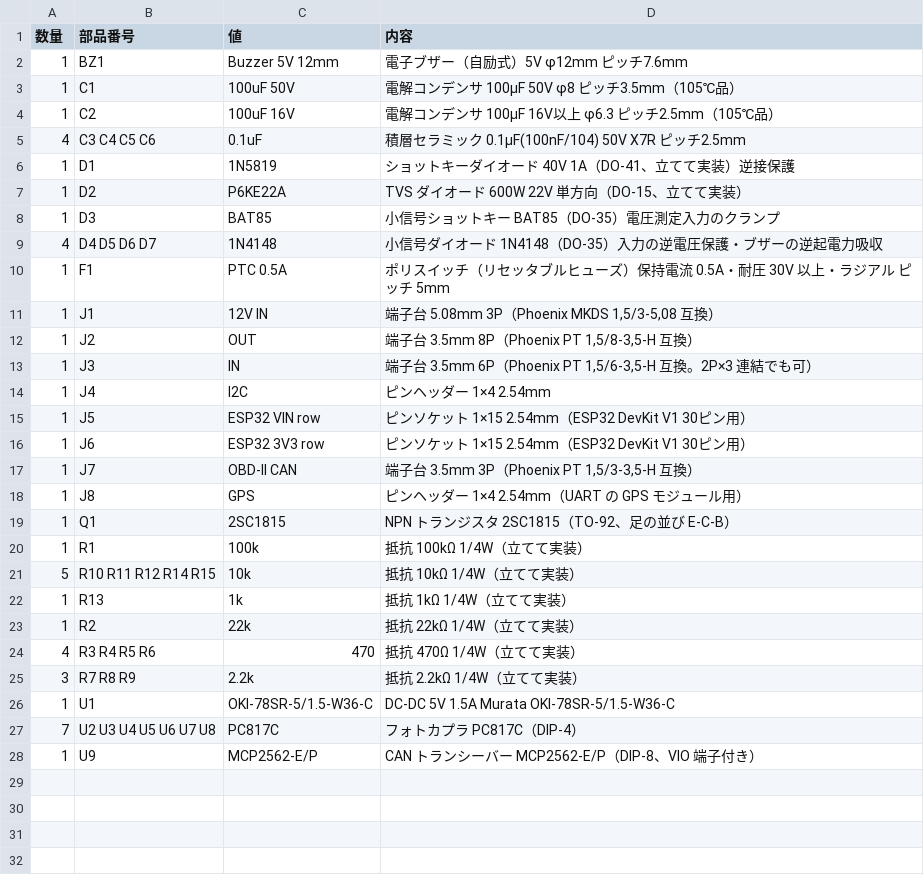
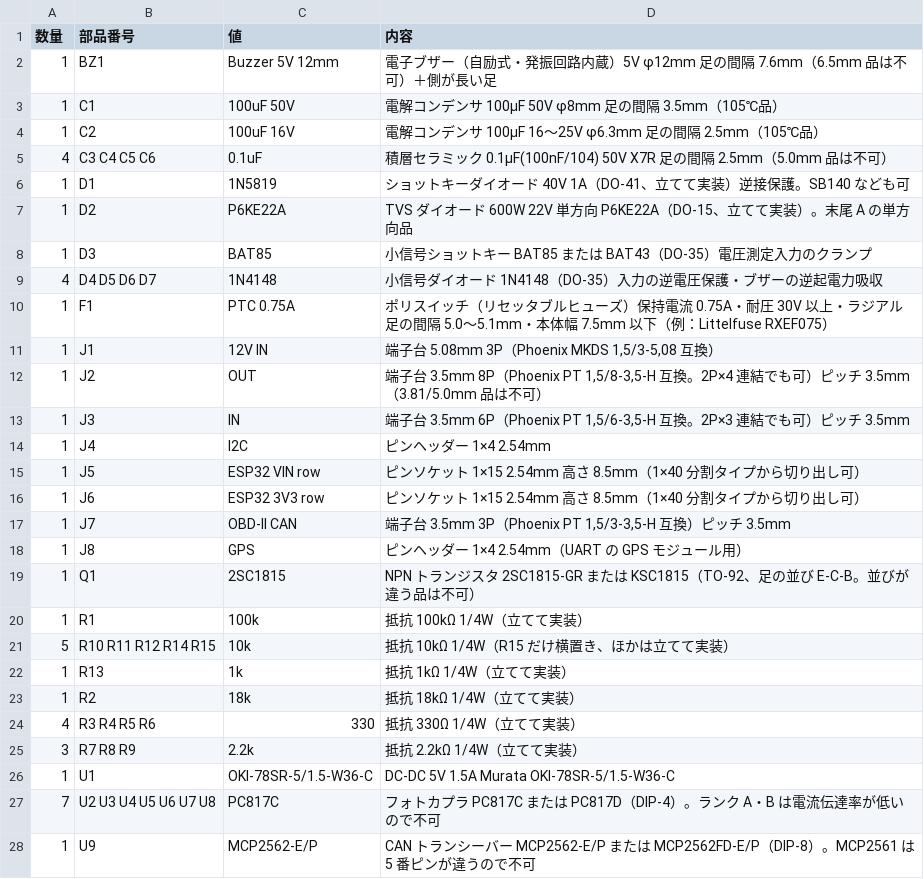
Before and after one commit to mikenekorock0000/bali, a CSV file: esp32_engine_starter/hardware/bom.csv, drawn as a sheet.

```diff
--- a/esp32_engine_starter/hardware/bom.csv
+++ b/esp32_engine_starter/hardware/bom.csv
@@ -1,28 +1,28 @@
 数量,部品番号,値,内容
-1,BZ1,Buzzer 5V 12mm,電子ブザー（自励式）5V φ12mm ピッチ7.6mm
-1,C1,100uF 50V,電解コンデンサ 100µF 50V φ8 ピッチ3.5mm（105℃品）
-1,C2,100uF 16V,電解コンデンサ 100µF 16V以上 φ6.3 ピッチ2.5mm（105℃品）
-4,C3 C4 C5 C6,0.1uF,積層セラミック 0.1µF(100nF/104) 50V X7R ピッチ2.5mm
-1,D1,1N5819,ショットキーダイオード 40V 1A（DO-41、立てて実装）逆接保護
-1,D2,P6KE22A,TVS ダイオード 600W 22V 単方向（DO-15、立てて実装）
-1,D3,BAT85,小信号ショットキー BAT85（DO-35）電圧測定入力のクランプ
+1,BZ1,Buzzer 5V 12mm,電子ブザー（自励式・発振回路内蔵）5V φ12mm 足の間隔 7.6mm（6.5mm 品は不可）＋側が長い足
+1,C1,100uF 50V,電解コンデンサ 100µF 50V φ8mm 足の間隔 3.5mm（105℃品）
+1,C2,100uF 16V,電解コンデンサ 100µF 16〜25V φ6.3mm 足の間隔 2.5mm（105℃品）
+4,C3 C4 C5 C6,0.1uF,積層セラミック 0.1µF(100nF/104) 50V X7R 足の間隔 2.5mm（5.0mm 品は不可）
+1,D1,1N5819,ショットキーダイオード 40V 1A（DO-41、立てて実装）逆接保護。SB140 なども可
+1,D2,P6KE22A,TVS ダイオード 600W 22V 単方向 P6KE22A（DO-15、立てて実装）。末尾 A の単方向品
+1,D3,BAT85,小信号ショットキー BAT85 または BAT43（DO-35）電圧測定入力のクランプ
 4,D4 D5 D6 D7,1N4148,小信号ダイオード 1N4148（DO-35）入力の逆電圧保護・ブザーの逆起電力吸収
-1,F1,PTC 0.5A,ポリスイッチ（リセッタブルヒューズ）保持電流 0.5A・耐圧 30V 以上・ラジアル ピッチ 5mm
+1,F1,PTC 0.75A,ポリスイッチ（リセッタブルヒューズ）保持電流 0.75A・耐圧 30V 以上・ラジアル 足の間隔 5.0〜5.1mm・本体幅 7.5mm 以下（例：Littelfuse RXEF075）
 1,J1,12V IN,"端子台 5.08mm 3P（Phoenix MKDS 1,5/3-5,08 互換）"
-1,J2,OUT,"端子台 3.5mm 8P（Phoenix PT 1,5/8-3,5-H 互換）"
-1,J3,IN,"端子台 3.5mm 6P（Phoenix PT 1,5/6-3,5-H 互換。2P×3 連結でも可）"
+1,J2,OUT,"端子台 3.5mm 8P（Phoenix PT 1,5/8-3,5-H 互換。2P×4 連結でも可）ピッチ 3.5mm（3.81/5.0mm 品は不可）"
+1,J3,IN,"端子台 3.5mm 6P（Phoenix PT 1,5/6-3,5-H 互換。2P×3 連結でも可）ピッチ 3.5mm"
 1,J4,I2C,ピンヘッダー 1×4 2.54mm
-1,J5,ESP32 VIN row,ピンソケット 1×15 2.54mm（ESP32 DevKit V1 30ピン用）
-1,J6,ESP32 3V3 row,ピンソケット 1×15 2.54mm（ESP32 DevKit V1 30ピン用）
-1,J7,OBD-II CAN,"端子台 3.5mm 3P（Phoenix PT 1,5/3-3,5-H 互換）"
+1,J5,ESP32 VIN row,ピンソケット 1×15 2.54mm 高さ 8.5mm（1×40 分割タイプから切り出し可）
+1,J6,ESP32 3V3 row,ピンソケット 1×15 2.54mm 高さ 8.5mm（1×40 分割タイプから切り出し可）
+1,J7,OBD-II CAN,"端子台 3.5mm 3P（Phoenix PT 1,5/3-3,5-H 互換）ピッチ 3.5mm"
 1,J8,GPS,ピンヘッダー 1×4 2.54mm（UART の GPS モジュール用）
-1,Q1,2SC1815,NPN トランジスタ 2SC1815（TO-92、足の並び E-C-B）
+1,Q1,2SC1815,NPN トランジスタ 2SC1815-GR または KSC1815（TO-92、足の並び E-C-B。並びが違う品は不可）
 1,R1,100k,抵抗 100kΩ 1/4W（立てて実装）
-5,R10 R11 R12 R14 R15,10k,抵抗 10kΩ 1/4W（立てて実装）
+5,R10 R11 R12 R14 R15,10k,抵抗 10kΩ 1/4W（R15 だけ横置き、ほかは立てて実装）
 1,R13,1k,抵抗 1kΩ 1/4W（立てて実装）
-1,R2,22k,抵抗 22kΩ 1/4W（立てて実装）
-4,R3 R4 R5 R6,470,抵抗 470Ω 1/4W（立てて実装）
+1,R2,18k,抵抗 18kΩ 1/4W（立てて実装）
+4,R3 R4 R5 R6,330,抵抗 330Ω 1/4W（立てて実装）
 3,R7 R8 R9,2.2k,抵抗 2.2kΩ 1/4W（立てて実装）
 1,U1,OKI-78SR-5/1.5-W36-C,DC-DC 5V 1.5A Murata OKI-78SR-5/1.5-W36-C
-7,U2 U3 U4 U5 U6 U7 U8,PC817C,フォトカプラ PC817C（DIP-4）
-1,U9,MCP2562-E/P,CAN トランシーバー MCP2562-E/P（DIP-8、VIO 端子付き）
+7,U2 U3 U4 U5 U6 U7 U8,PC817C,フォトカプラ PC817C または PC817D（DIP-4）。ランク A・B は電流伝達率が低いので不可
+1,U9,MCP2562-E/P,CAN トランシーバー MCP2562-E/P または MCP2562FD-E/P（DIP-8）。MCP2561 は 5 番ピンが違うので不可
```
Also changed, not shown: 36 other files.
